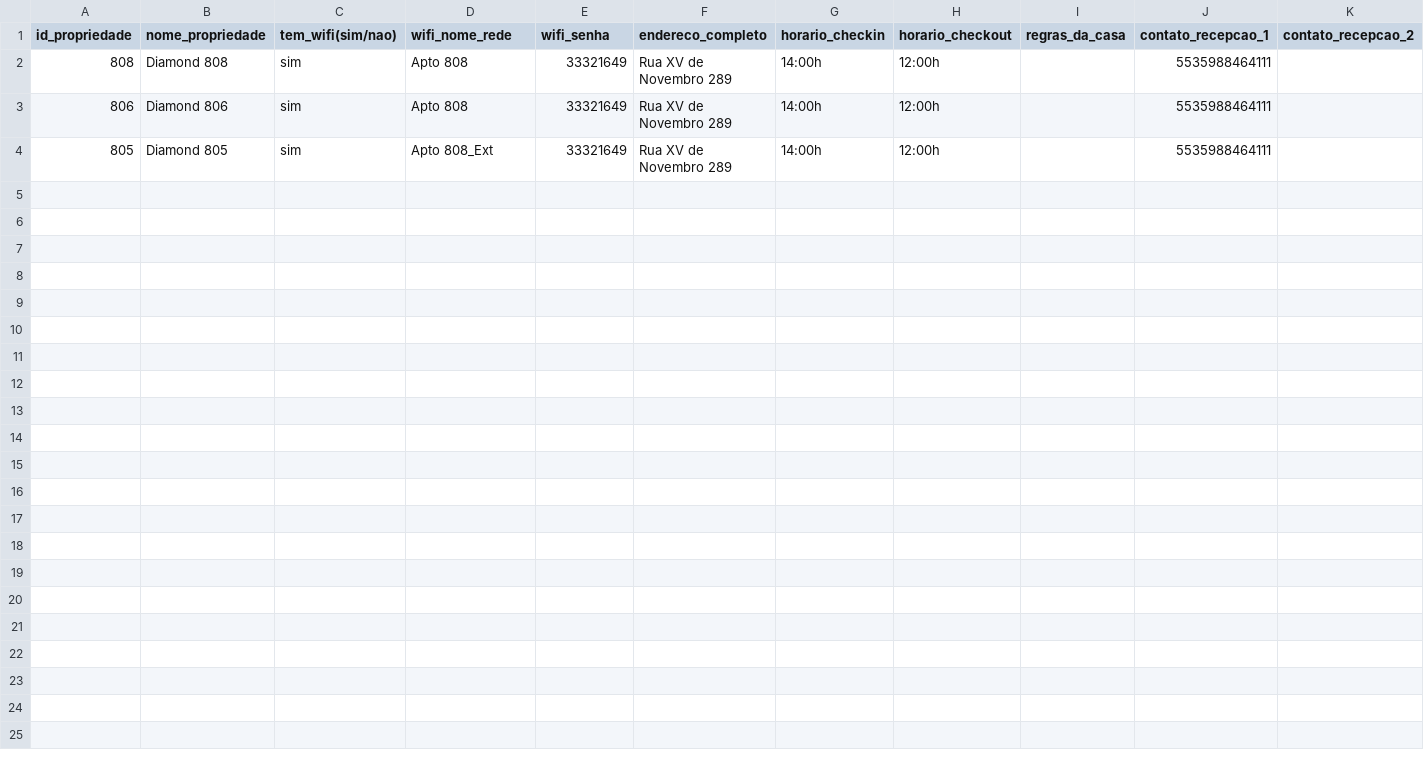
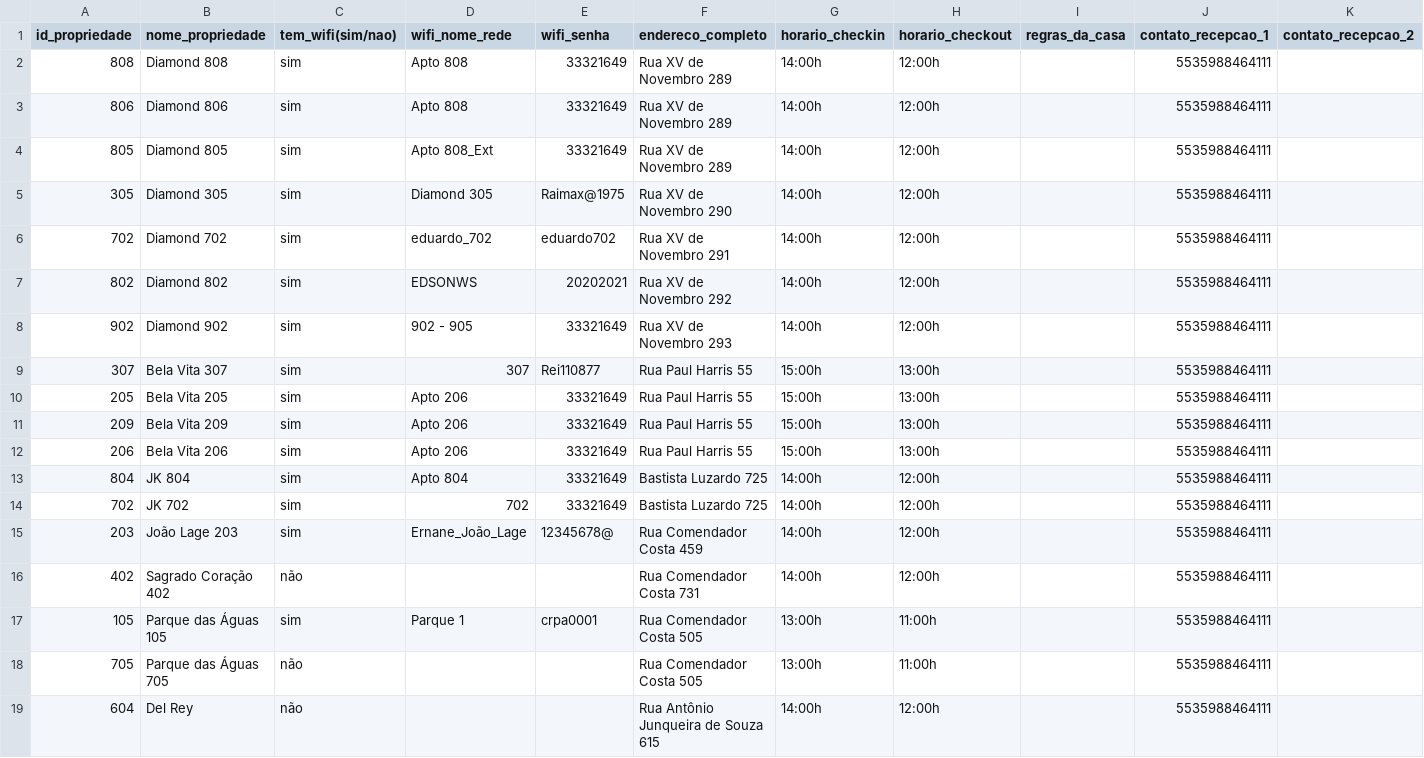
Before and after one commit to Stay22LTDA/arquivos-stay22, a CSV file: cadastro_propriedades.csv, drawn as a sheet; only a part is shown; rows hold the shown columns only; the diff names each change by its address in the sheet, - before the commit and + after, or states it on an @@ line.

Commit message:
add todas as unidades na planilha de propriedades

```diff
--- a/cadastro_propriedades.csv
+++ b/cadastro_propriedades.csv
+row 5: 305 | Diamond 305 | sim | Diamond 305 | Raimax@1975 | Rua XV de Novembro 290 | 14:00h | 12:00h |  | 5535988464111
+row 6: 702 | Diamond 702 | sim | eduardo_702 | eduardo702 | Rua XV de Novembro 291 | 14:00h | 12:00h |  | 5535988464111
+row 7: 802 | Diamond 802 | sim | EDSONWS | 20202021 | Rua XV de Novembro 292 | 14:00h | 12:00h |  | 5535988464111
+row 8: 902 | Diamond 902 | sim | 902 - 905 | 33321649 | Rua XV de Novembro 293 | 14:00h | 12:00h |  | 5535988464111
+row 9: 307 | Bela Vita 307 | sim | 307 | Rei110877 | Rua Paul Harris 55 | 15:00h | 13:00h |  | 5535988464111
+row 10: 205 | Bela Vita 205 | sim | Apto 206 | 33321649 | Rua Paul Harris 55 | 15:00h | 13:00h |  | 5535988464111
+row 11: 209 | Bela Vita 209 | sim | Apto 206 | 33321649 | Rua Paul Harris 55 | 15:00h | 13:00h |  | 5535988464111
+row 12: 206 | Bela Vita 206 | sim | Apto 206 | 33321649 | Rua Paul Harris 55 | 15:00h | 13:00h |  | 5535988464111
+row 13: 804 | JK 804 | sim | Apto 804 | 33321649 | Bastista Luzardo 725 | 14:00h | 12:00h |  | 5535988464111
+row 14: 702 | JK 702 | sim | 702 | 33321649 | Bastista Luzardo 725 | 14:00h | 12:00h |  | 5535988464111
+row 15: 203 | João Lage 203 | sim | Ernane_João_Lage | 12345678@ | Rua Comendador Costa 459 | 14:00h | 12:00h |  | 5535988464111
+row 16: 402 | Sagrado Coração 402 | não |  |  | Rua Comendador Costa 731 | 14:00h | 12:00h |  | 5535988464111
+row 17: 105 | Parque das Águas 105 | sim | Parque 1 | crpa0001 | Rua Comendador Costa 505 | 13:00h | 11:00h |  | 5535988464111
+row 18: 705 | Parque das Águas 705 | não |  |  | Rua Comendador Costa 505 | 13:00h | 11:00h |  | 5535988464111
+row 19: 604 | Del Rey | não |  |  | Rua Antônio Junqueira de Souza 615 | 14:00h | 12:00h |  | 5535988464111
```
